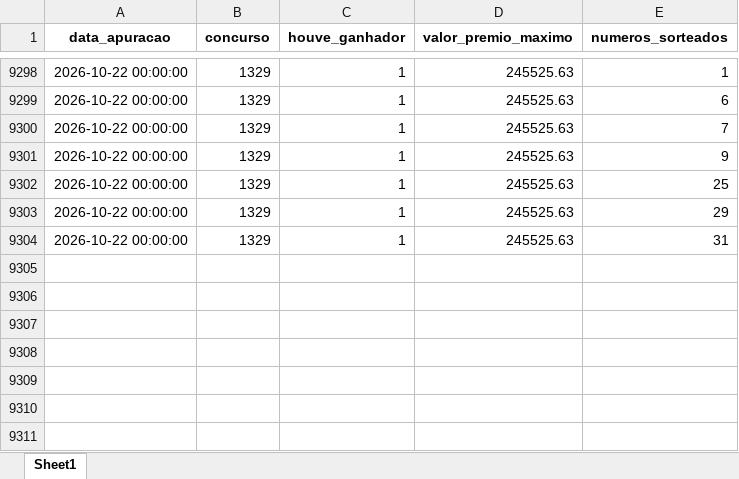
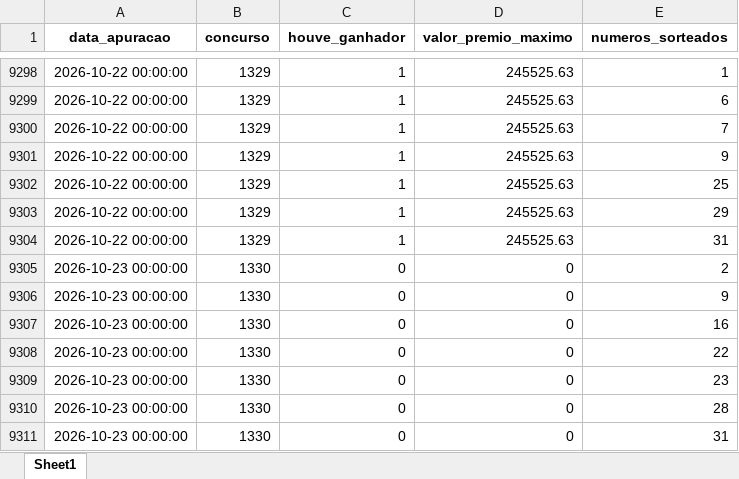
Before and after one commit to AlceuPantoni/loterrrias, an Excel workbook: data-raw/resultados_diadesorte.xlsx, sheet Sheet1, drawn as a sheet; only a part is shown, gaps mark what is left out; values as stored, in another font and other column widths than the file's, no borders; the diff names each change by its address in the sheet, - before the commit and + after, or states it on an @@ line.

```diff
--- a/data-raw/resultados_diadesorte.xlsx (sheet Sheet1)
+++ b/data-raw/resultados_diadesorte.xlsx (sheet Sheet1)
+row 9305: 2026-10-23 00:00:00 | 1330 | 0 | 0 | 2
+row 9306: 2026-10-23 00:00:00 | 1330 | 0 | 0 | 9
+row 9307: 2026-10-23 00:00:00 | 1330 | 0 | 0 | 16
+row 9308: 2026-10-23 00:00:00 | 1330 | 0 | 0 | 22
+row 9309: 2026-10-23 00:00:00 | 1330 | 0 | 0 | 23
+row 9310: 2026-10-23 00:00:00 | 1330 | 0 | 0 | 28
+row 9311: 2026-10-23 00:00:00 | 1330 | 0 | 0 | 31
```
Also changed, not shown: data-raw/resultados_megasena.xlsx, data-raw/resultados_quina.xlsx, 19 other files.
